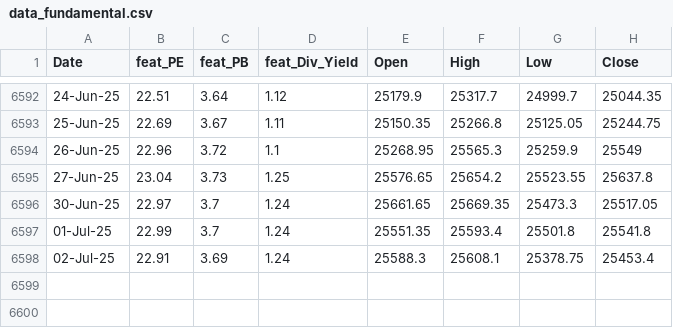
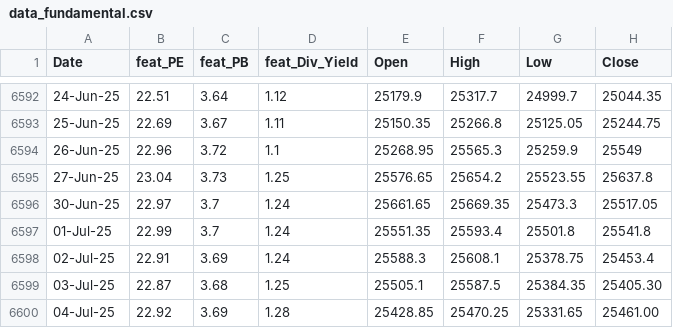
Before and after one commit to anirbanghoshsbi/.github.io, a CSV file: work/ml/data_fundamental.csv, drawn as a sheet; only a part is shown, gaps mark what is left out.

Commit message:
Update data_fundamental.csv

```diff
--- a/work/ml/data_fundamental.csv
+++ b/work/ml/data_fundamental.csv
@@ -6598 +6598,3 @@ Date,feat_PE,feat_PB,feat_Div_Yield,Open,High,Low,Close
 02-Jul-25,22.91,3.69,1.24,25588.3,25608.1,25378.75,25453.4
+03-Jul-25,22.87,3.68,1.25,25505.1,25587.5,25384.35,25405.30
+04-Jul-25,22.92,3.69,1.28,25428.85,25470.25,25331.65,25461.00
```
